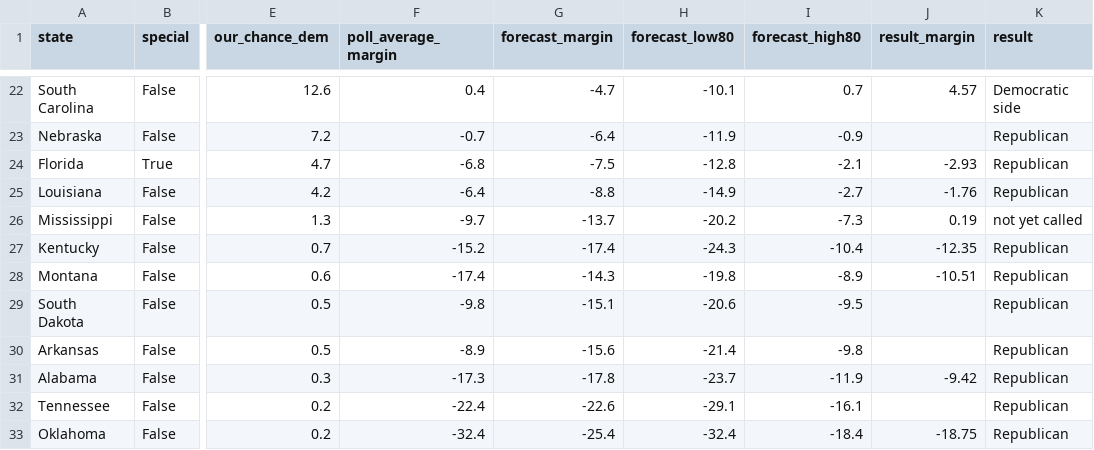
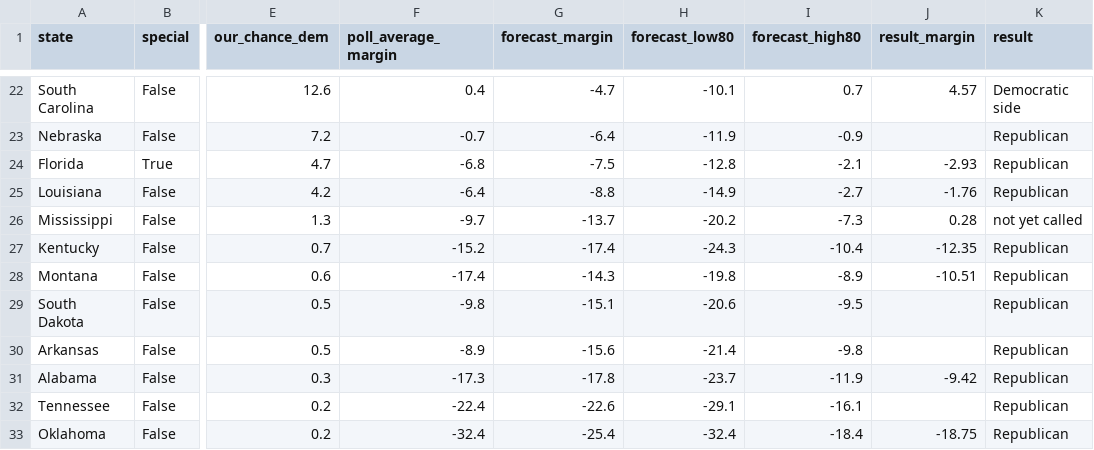
Before and after one commit to thesignumaverage/data, a CSV file: 2026-11-06_midterms-scorecard/senate_scorecard.csv, drawn as a sheet; only a part is shown, gaps mark what is left out; the diff names each change by its address in the sheet, - before the commit and + after, or states it on an @@ line.

```diff
--- a/2026-11-06_midterms-scorecard/senate_scorecard.csv
+++ b/2026-11-06_midterms-scorecard/senate_scorecard.csv
-J26 (result_margin): 0.19
+J26 (result_margin): 0.28
```
Also changed, not shown: 2026-10-27_israel-exit-polls/average.csv, 2026-10-27_israel-exit-polls/by_projection.csv, 6 other files.
